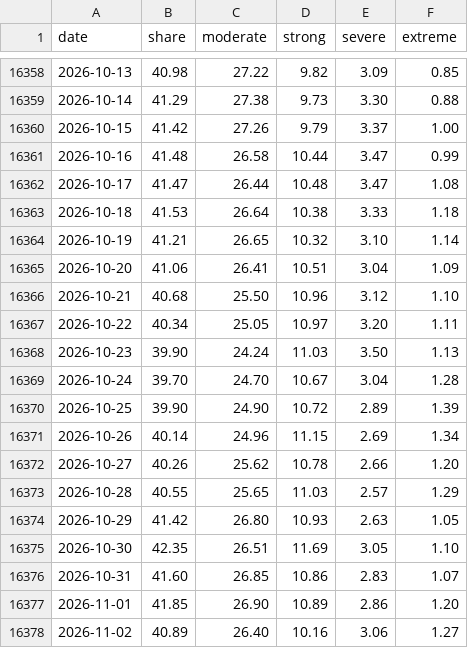
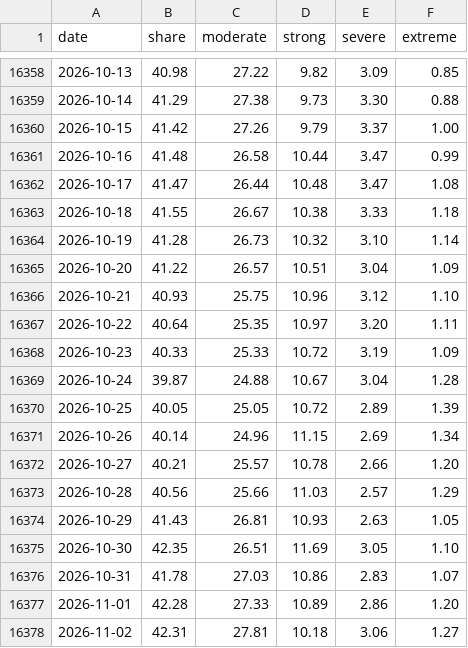
Before and after one commit to tsjuri/earthindicators, a CSV file: data/mhw_daily.csv, drawn as a sheet; only a part is shown, gaps mark what is left out; the diff covers the shown part only.

```diff
--- a/data/mhw_daily.csv
+++ b/data/mhw_daily.csv
@@ -16362,17 +16362,17 @@ date,share,moderate,strong,severe,extreme
 2026-10-17,41.47,26.44,10.48,3.47,1.08
-2026-10-18,41.53,26.64,10.38,3.33,1.18
-2026-10-19,41.21,26.65,10.32,3.10,1.14
-2026-10-20,41.06,26.41,10.51,3.04,1.09
-2026-10-21,40.68,25.50,10.96,3.12,1.10
-2026-10-22,40.34,25.05,10.97,3.20,1.11
-2026-10-23,39.90,24.24,11.03,3.50,1.13
-2026-10-24,39.70,24.70,10.67,3.04,1.28
-2026-10-25,39.90,24.90,10.72,2.89,1.39
+2026-10-18,41.55,26.67,10.38,3.33,1.18
+2026-10-19,41.28,26.73,10.32,3.10,1.14
+2026-10-20,41.22,26.57,10.51,3.04,1.09
+2026-10-21,40.93,25.75,10.96,3.12,1.10
+2026-10-22,40.64,25.35,10.97,3.20,1.11
+2026-10-23,40.33,25.33,10.72,3.19,1.09
+2026-10-24,39.87,24.88,10.67,3.04,1.28
+2026-10-25,40.05,25.05,10.72,2.89,1.39
 2026-10-26,40.14,24.96,11.15,2.69,1.34
-2026-10-27,40.26,25.62,10.78,2.66,1.20
-2026-10-28,40.55,25.65,11.03,2.57,1.29
-2026-10-29,41.42,26.80,10.93,2.63,1.05
+2026-10-27,40.21,25.57,10.78,2.66,1.20
+2026-10-28,40.56,25.66,11.03,2.57,1.29
+2026-10-29,41.43,26.81,10.93,2.63,1.05
 2026-10-30,42.35,26.51,11.69,3.05,1.10
-2026-10-31,41.60,26.85,10.86,2.83,1.07
-2026-11-01,41.85,26.90,10.89,2.86,1.20
-2026-11-02,40.89,26.40,10.16,3.06,1.27
+2026-10-31,41.78,27.03,10.86,2.83,1.07
+2026-11-01,42.28,27.33,10.89,2.86,1.20
+2026-11-02,42.31,27.81,10.18,3.06,1.27
```
Also changed, not shown: 1 added row and 9 edited cells elsewhere in this file, data/gmaine_daily_sst.csv, data/gmex_daily_sst.csv, 23 other files.
